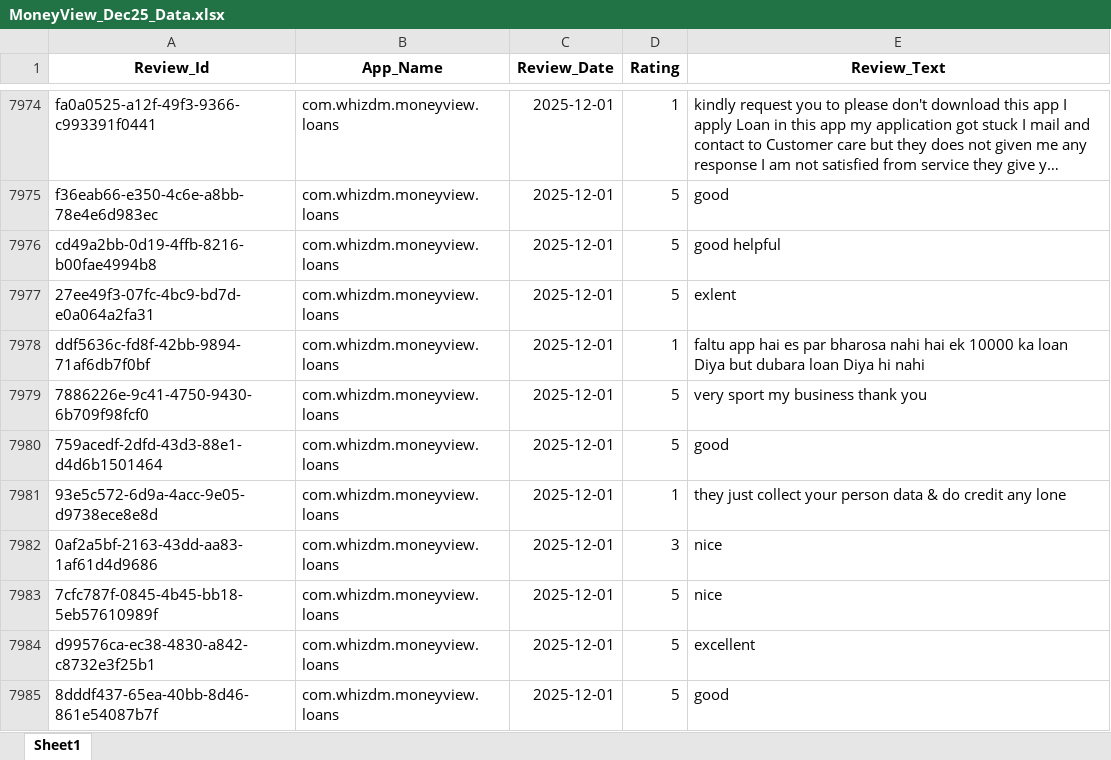
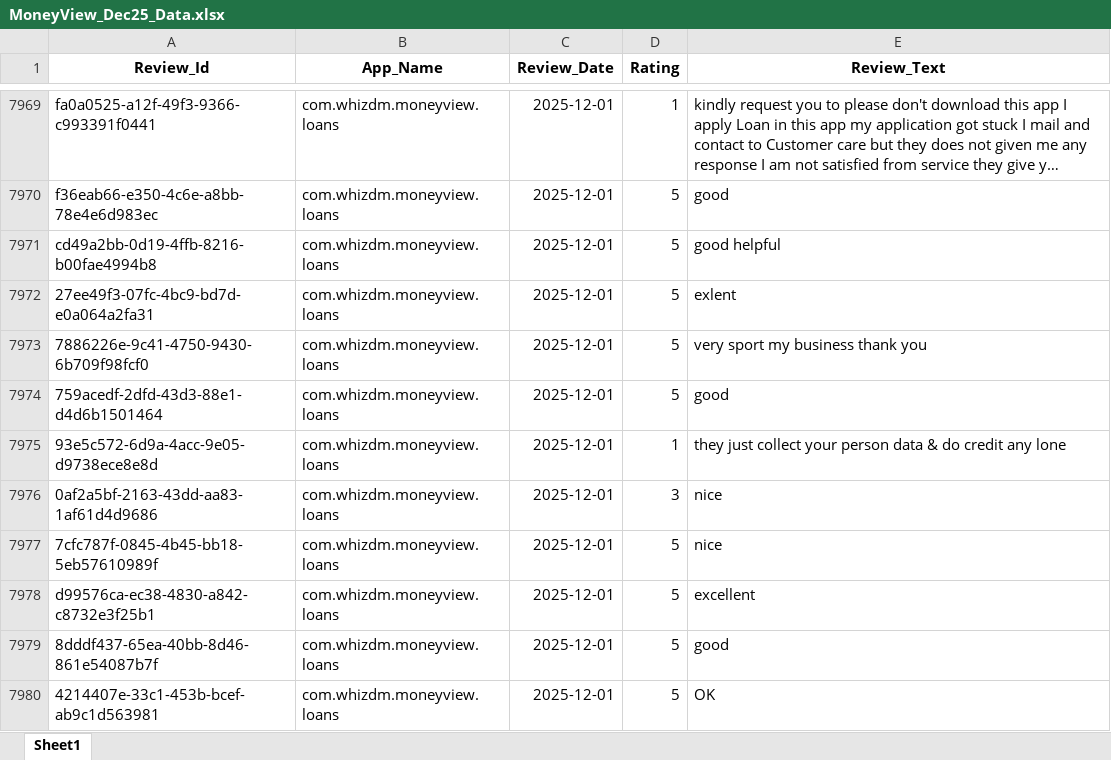
Before and after one commit to vidyasagarmane8/Github-vs-Pycharm, an Excel workbook: MoneyView_Dec25_Data.xlsx, sheet Sheet1, drawn as a sheet; only a part is shown, gaps mark what is left out; the shorter side is filled out with more unchanged rows; long unchanged cells end in …; values as stored, in another font and other column widths than the file's, no borders; the diff covers the shown part only; the diff names each change by its address in the sheet, - before the commit and + after, or states it on an @@ line.

```diff
--- a/MoneyView_Dec25_Data.xlsx (sheet Sheet1)
+++ b/MoneyView_Dec25_Data.xlsx (sheet Sheet1)
-row 7978: ddf5636c-fd8f-42bb-9894-71af6db7f0bf | com.whizdm.moneyview.loans | 2025-12-01 | 1 | faltu app hai es par bharosa nahi hai ek 10000 ka loan Diya but dubara loan Diya hi nahi
```
Also changed, not shown: 5 removed rows elsewhere in this sheet.
